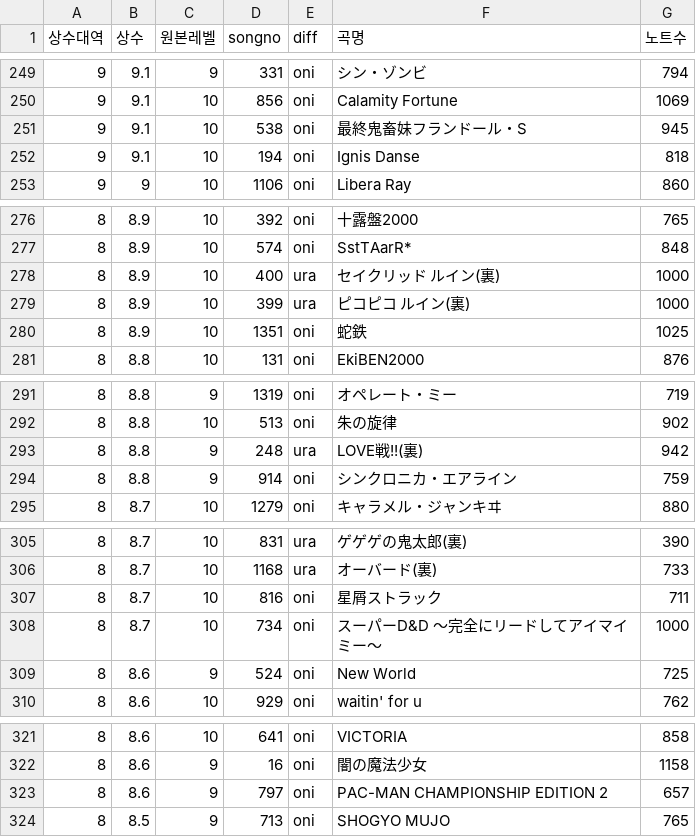
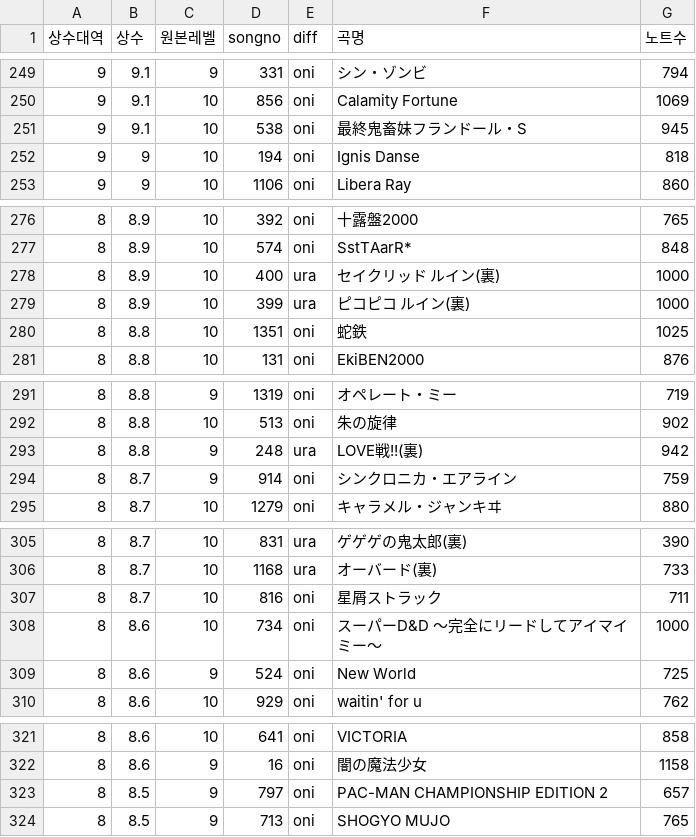
Before and after one commit to taikowiki/taiko-fumen-measure-table, a CSV file: main.csv, drawn as a sheet; only a part is shown, gaps mark what is left out; the diff covers the shown part only.

```diff
--- a/main.csv
+++ b/main.csv
@@ -251,3 +251,3 @@
 9,9.1,10,538,oni,最終鬼畜妹フランドール・S,945
-9,9.1,10,194,oni,Ignis Danse,818
+9,9,10,194,oni,Ignis Danse,818
 9,9,10,1106,oni,Libera Ray,860
@@ -279,3 +279,3 @@
 8,8.9,10,399,ura,ピコピコ ルイン(裏),1000
-8,8.9,10,1351,oni,蛇鉄,1025
+8,8.8,10,1351,oni,蛇鉄,1025
 8,8.8,10,131,oni,EkiBEN2000,876
@@ -293,3 +293,3 @@
 8,8.8,9,248,ura,LOVE戦!!(裏),942
-8,8.8,9,914,oni,シンクロニカ・エアライン,759
+8,8.7,9,914,oni,シンクロニカ・エアライン,759
 8,8.7,10,1279,oni,キャラメル・ジャンキヰ,880
@@ -307,3 +307,3 @@
 8,8.7,10,816,oni,星屑ストラック,711
-8,8.7,10,734,oni,スーパーD&D ～完全にリードしてアイマイミー～,1000
+8,8.6,10,734,oni,スーパーD&D ～完全にリードしてアイマイミー～,1000
 8,8.6,9,524,oni,New World,725
@@ -322,3 +322,3 @@
 8,8.6,9,16,oni,闇の魔法少女,1158
-8,8.6,9,797,oni,PAC-MAN CHAMPIONSHIP EDITION 2,657
+8,8.5,9,797,oni,PAC-MAN CHAMPIONSHIP EDITION 2,657
 8,8.5,9,713,oni,SHOGYO MUJO,765
```
Also changed, not shown: 2 removed rows and 64 edited cells elsewhere in this file.
